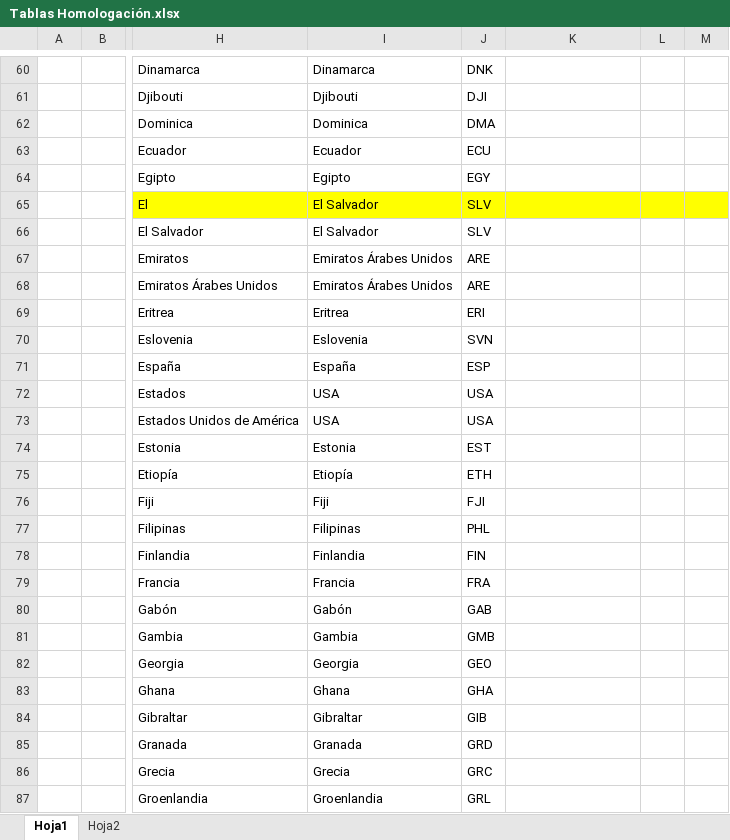
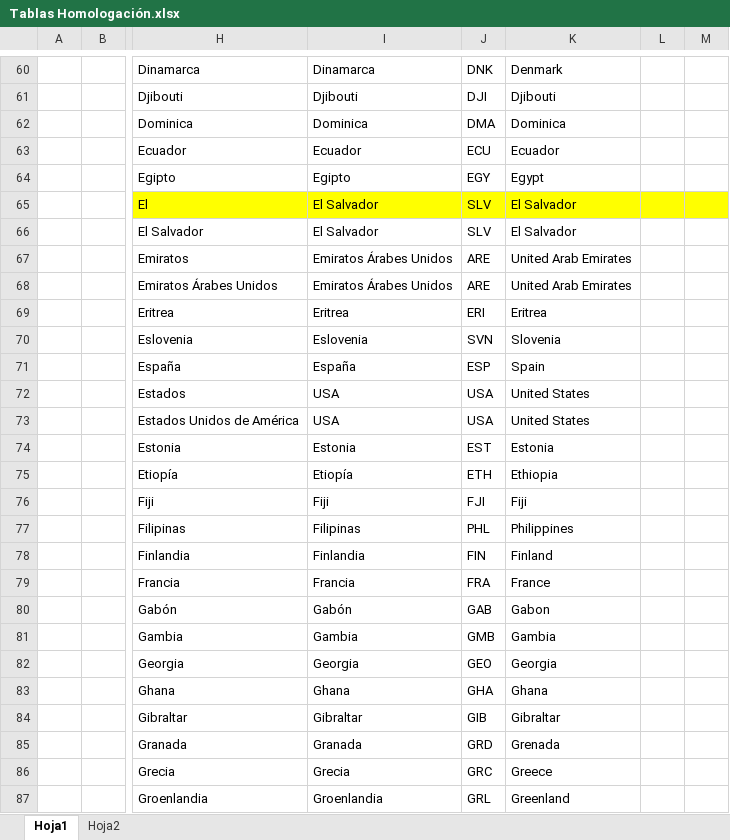
Before and after one commit to Sud-Austral/DATA-COMERCIO, an Excel workbook: PESO/Tablas Homologación.xlsx, sheet Hoja1, drawn as a sheet; only a part is shown, gaps mark what is left out; values as stored, in another font and other column widths than the file's, no borders; conditional formats and table styles not drawn; the diff covers the shown part only; the diff names each change by its address in the sheet, - before the commit and + after, or states it on an @@ line.

```diff
--- a/PESO/Tablas Homologación.xlsx (sheet Hoja1)
+++ b/PESO/Tablas Homologación.xlsx (sheet Hoja1)
-K60: (empty)
+K60: Denmark
-K61: (empty)
+K61: Djibouti
-K62: (empty)
+K62: Dominica
-K63: (empty)
+K63: Ecuador
-K64: (empty)
+K64: Egypt
-K65:K66: (empty)
+K65:K66: El Salvador
-K67:K68: (empty)
+K67:K68: United Arab Emirates
-K69: (empty)
+K69: Eritrea
-K70: (empty)
+K70: Slovenia
-K71: (empty)
+K71: Spain
-K72:K73: (empty)
+K72:K73: United States
-K74: (empty)
+K74: Estonia
-K75: (empty)
+K75: Ethiopia
-K76: (empty)
+K76: Fiji
-K77: (empty)
+K77: Philippines
-K78: (empty)
+K78: Finland
-K79: (empty)
+K79: France
-K80: (empty)
+K80: Gabon
-K81: (empty)
+K81: Gambia
-K82: (empty)
+K82: Georgia
-K83: (empty)
+K83: Ghana
-K84: (empty)
+K84: Gibraltar
-K85: (empty)
+K85: Grenada
-K86: (empty)
+K86: Greece
-K87: (empty)
+K87: Greenland
```
Also changed, not shown: 231 edited cells elsewhere in this sheet, sheet Hoja2.
